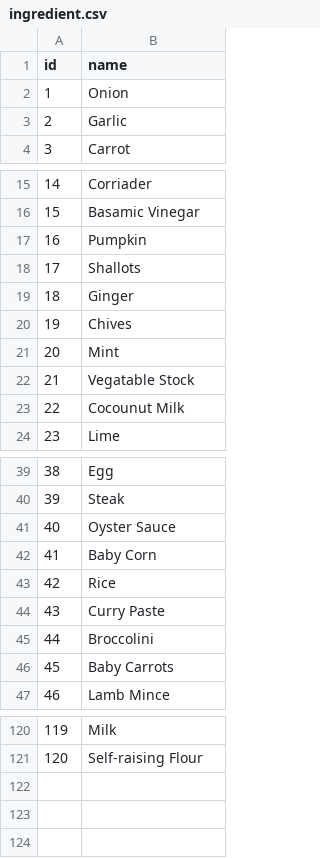
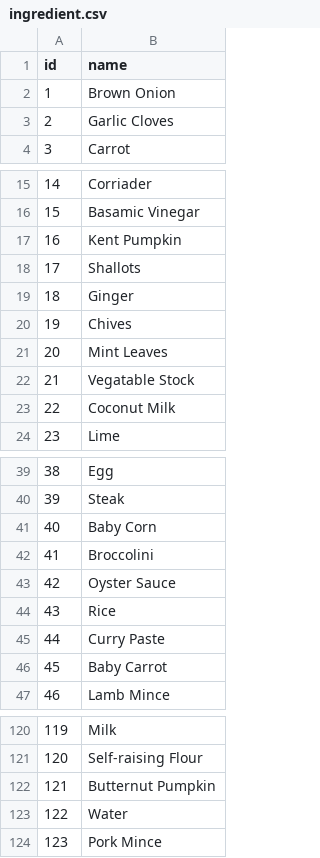
Before and after one commit to SaeedBaig/Wingredient, a CSV file: wingredient/dbdata/ingredient.csv, drawn as a sheet; only a part is shown, gaps mark what is left out; removed rows and columns are numbered as before the commit, all else as after; the diff covers the shown part only; the diff names each change by its address in the sheet, - before the commit and + after, or states it on an @@ line.

```diff
--- a/wingredient/dbdata/ingredient.csv
+++ b/wingredient/dbdata/ingredient.csv
-B2 (name): Onion
+B2 (name): Brown Onion
-B3 (name): Garlic
+B3 (name): Garlic Cloves
-B17 (name): Pumpkin
+B17 (name): Kent Pumpkin
-B21 (name): Mint
+B21 (name): Mint Leaves
-B23 (name): Cocounut Milk
+B23 (name): Coconut Milk
@@ row 42 moved to row 41: 40 @@
+row 42: 41 | Broccolini
@@ column A (id) renumbered between rows 43 and 46 @@
-B46 (name): Broccolini
+B46 (name): Baby Carrot
-row 46: 45 | Baby Carrots
+row 122: 121 | Butternut Pumpkin
+row 123: 122 | Water
+row 124: 123 | Pork Mince
```
Also changed, not shown: 4 edited cells elsewhere in this file, 5 other files.
